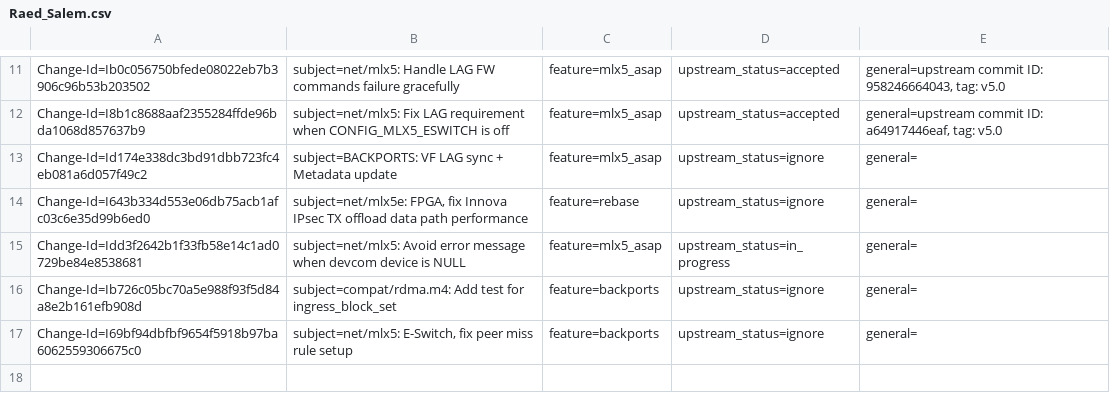
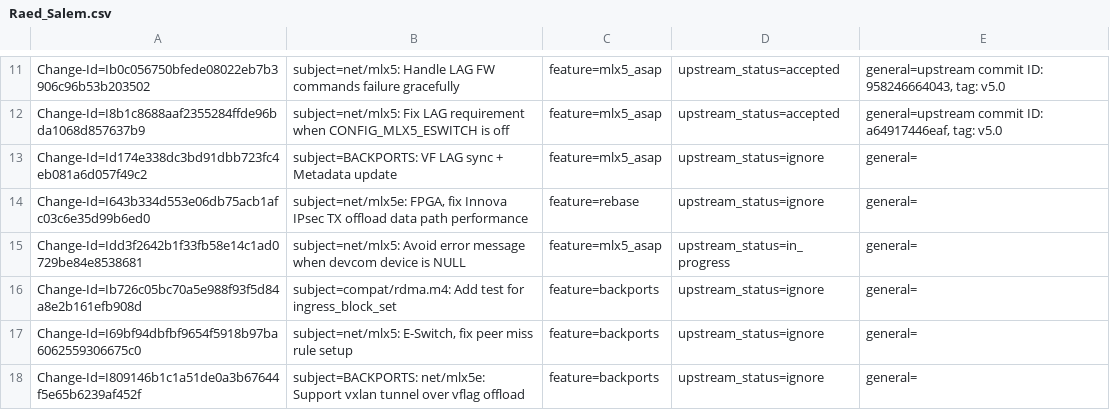
Before and after one commit to Shun-Hao/mlnx-ofa_kernel-4.6-1.0.1.1-rhel7.3, a CSV file: metadata/Raed_Salem.csv, drawn as a sheet; only a part is shown, gaps mark what is left out; the diff names each change by its address in the sheet, - before the commit and + after, or states it on an @@ line.

Commit message:
BACKPORTS: net/mlx5e: Support vxlan tunnel over vflag offload
Kernels without the support for TC indirect block notifications
for eswitch uplink reprs requires the driver to duplicate the rule
on both ports in case of lag.

+Metadata update

issue: 1747788
Change-Id: I809146b1c1a51de0a3b67644f5e65b6239af452f
Signed-off-by: Raed Salem <raeds@mellanox.com>

```diff
--- a/metadata/Raed_Salem.csv
+++ b/metadata/Raed_Salem.csv
+row 18: Change-Id=I809146b1c1a51de0a3b67644f5e65b6239af452f | subject=BACKPORTS: net/mlx5e: Support vxlan tunnel over vflag offload | feature=backports | upstream_status=ignore | general=
```
Also changed, not shown: 1 other file.
